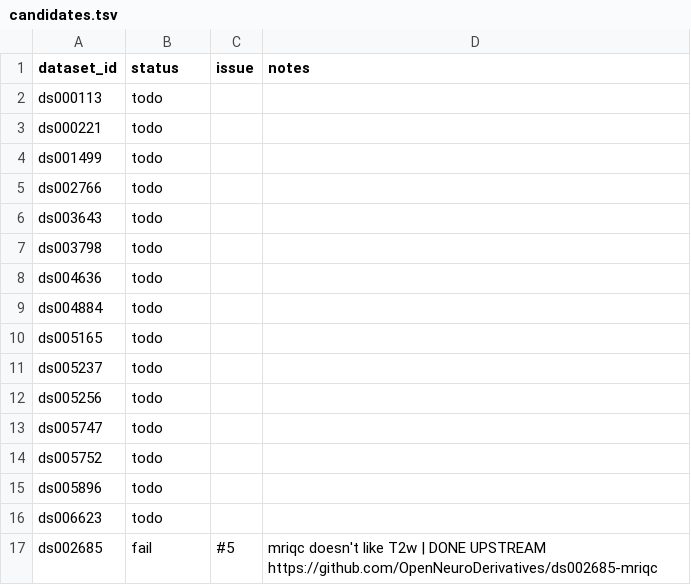
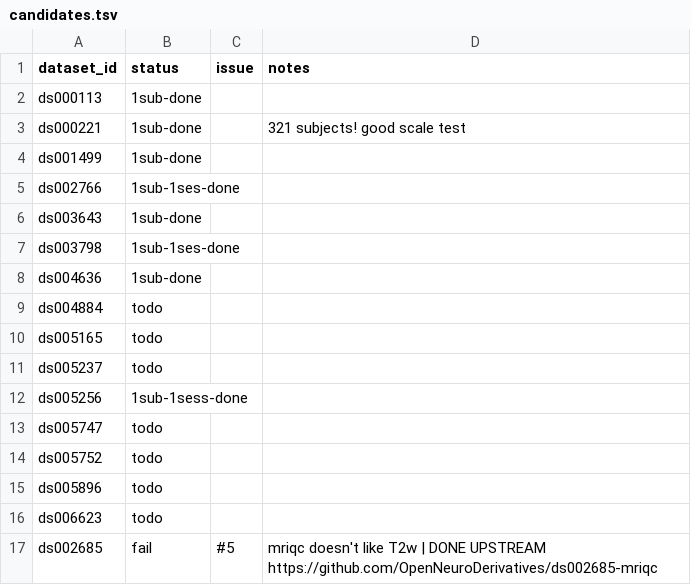
Before and after one commit to con/mechababs, a TSV file: candidates.tsv, drawn as a sheet.

Commit message:
udpate candidates

```diff
--- a/candidates.tsv
+++ b/candidates.tsv
@@ -1,9 +1,9 @@
 dataset_id	status	issue	notes
-ds000113	todo		
-ds000221	todo		
-ds001499	todo		
-ds002766	todo		
-ds003643	todo		
-ds003798	todo		
-ds004636	todo		
+ds000113	1sub-done		
+ds000221	1sub-done		321 subjects! good scale test
+ds001499	1sub-done		
+ds002766	1sub-1ses-done		
+ds003643	1sub-done		
+ds003798	1sub-1ses-done		
+ds004636	1sub-done		
 ds004884	todo		
@@ -11,3 +11,3 @@ ds005165	todo
 ds005237	todo		
-ds005256	todo		
+ds005256	1sub-1sess-done		
 ds005747	todo		
```
